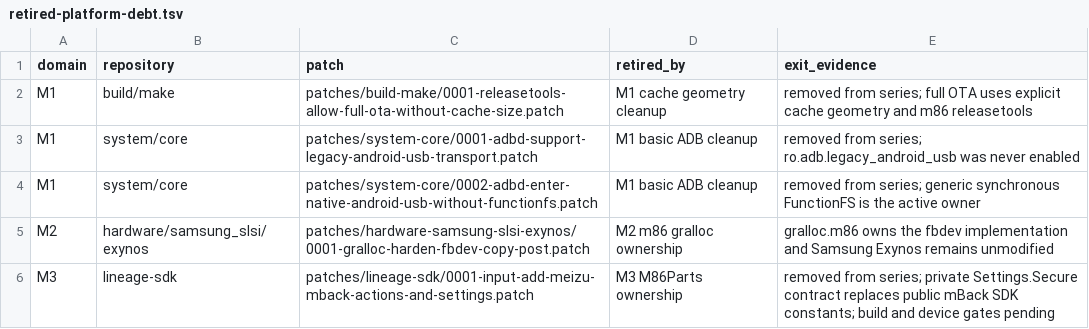
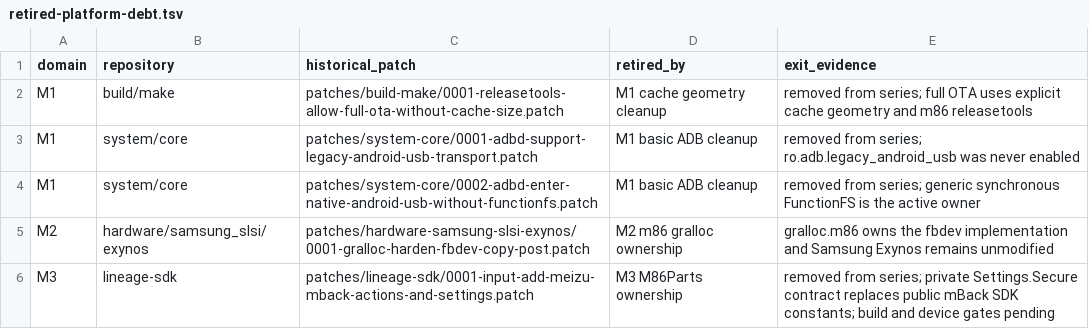
Before and after one commit to meizu-pro5-dev/pro5-android, a TSV file: docs/retired-platform-debt.tsv, drawn as a sheet; only a part is shown.

Commit message:
maintenance: remove retired patch artifacts and reversal paths

```diff
--- a/docs/retired-platform-debt.tsv
+++ b/docs/retired-platform-debt.tsv
@@ -1,2 +1,2 @@
-domain	repository	patch	retired_by	exit_evidence
+domain	repository	historical_patch	retired_by	exit_evidence
 M1	build/make	patches/build-make/0001-releasetools-allow-full-ota-without-cache-size.patch	M1 cache geometry cleanup	removed from series; full OTA uses explicit cache geometry and m86 releasetools
```
Also changed, not shown: 33 other files.
